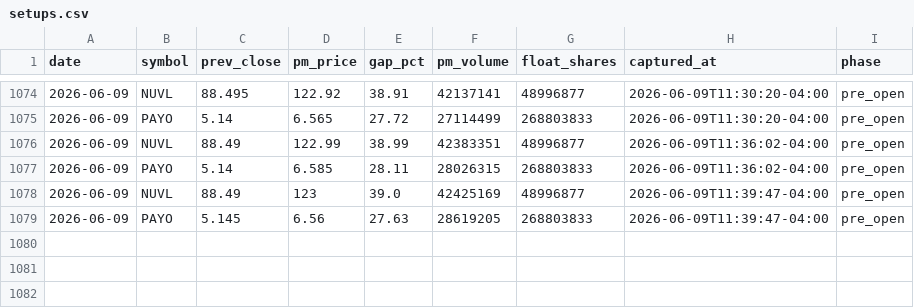
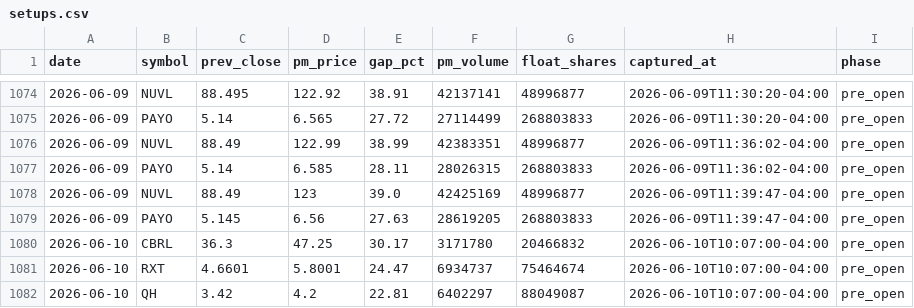
Before and after one commit to emart-ai/dailytrade, a CSV file: data/setups.csv, drawn as a sheet; only a part is shown, gaps mark what is left out; the diff names each change by its address in the sheet, - before the commit and + after, or states it on an @@ line.

Commit message:
scan: 2026-06-10T14:07Z

```diff
--- a/data/setups.csv
+++ b/data/setups.csv
+row 1080: 2026-06-10 | CBRL | 36.3 | 47.25 | 30.17 | 3171780 | 20466832 | 2026-06-10T10:07:00-04:00 | pre_open
+row 1081: 2026-06-10 | RXT | 4.6601 | 5.8001 | 24.47 | 6934737 | 75464674 | 2026-06-10T10:07:00-04:00 | pre_open
+row 1082: 2026-06-10 | QH | 3.42 | 4.2 | 22.81 | 6402297 | 88049087 | 2026-06-10T10:07:00-04:00 | pre_open
```
